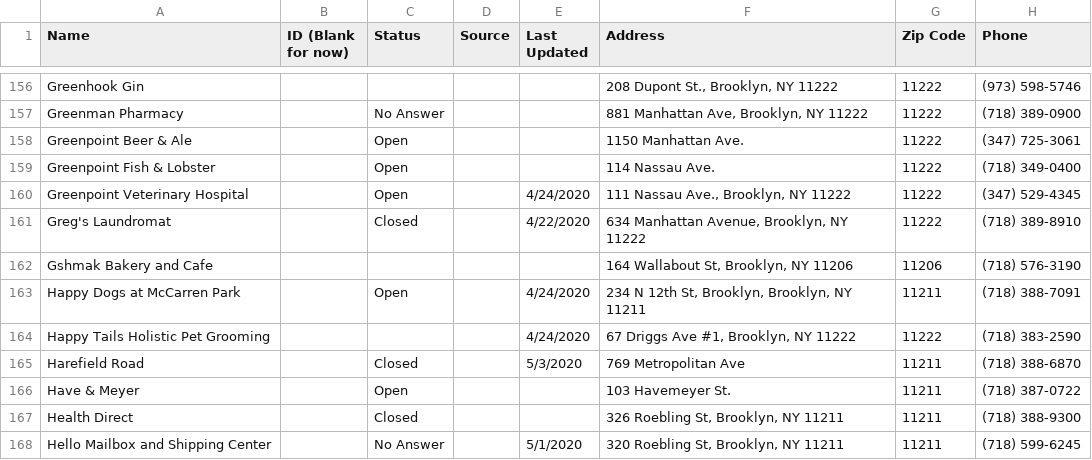
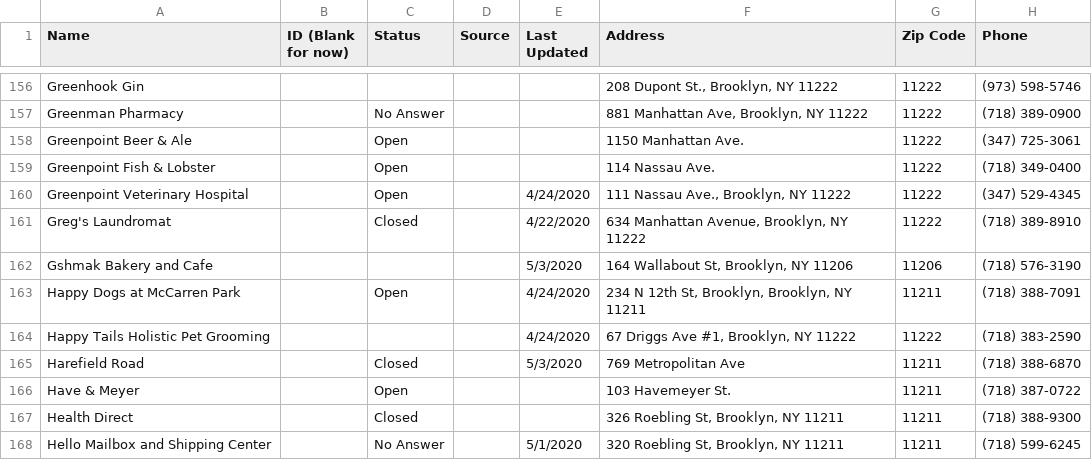
Before and after one commit to yizongk/whats-open-north-brooklyn, a CSV file: data/all.csv, drawn as a sheet; only a part is shown, gaps mark what is left out; the diff covers the shown part only; the diff names each change by its address in the sheet, - before the commit and + after, or states it on an @@ line.

```diff
--- a/data/all.csv
+++ b/data/all.csv
-E162 (Last Updated): (empty)
+E162 (Last Updated): 5/3/2020
```
Also changed, not shown: 39 edited cells elsewhere in this file.
